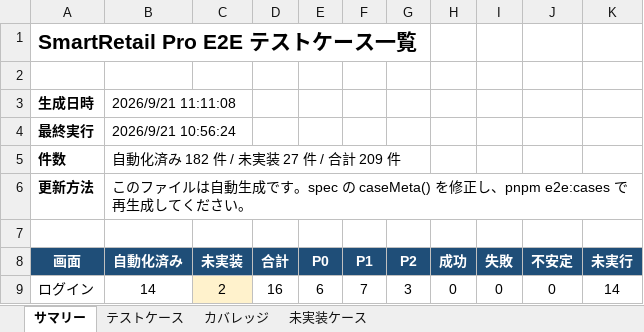
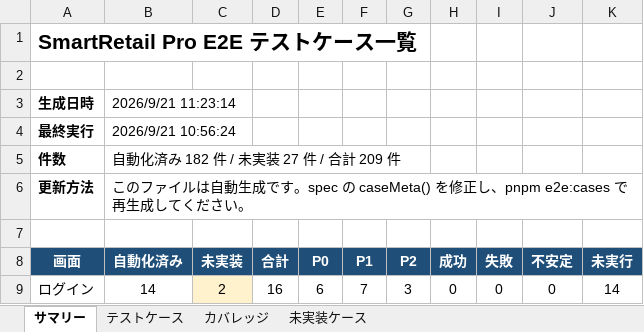
Before and after one commit to jasonw-lab/smart-retail, an Excel workbook: apps/frontend-next/_docs/testing/e2e-test-cases.xlsx, sheet サマリー, drawn as a sheet; only a part is shown; values as stored, in another font and other column widths than the file's, no borders; the diff names each change by its address in the sheet, - before the commit and + after, or states it on an @@ line.

```diff
--- a/apps/frontend-next/_docs/testing/e2e-test-cases.xlsx (sheet サマリー)
+++ b/apps/frontend-next/_docs/testing/e2e-test-cases.xlsx (sheet サマリー)
-B3 (自動化済み): 2026/9/21 11:11:08
+B3 (自動化済み): 2026/9/21 11:23:14
```
Also changed, not shown: 1 other file.
